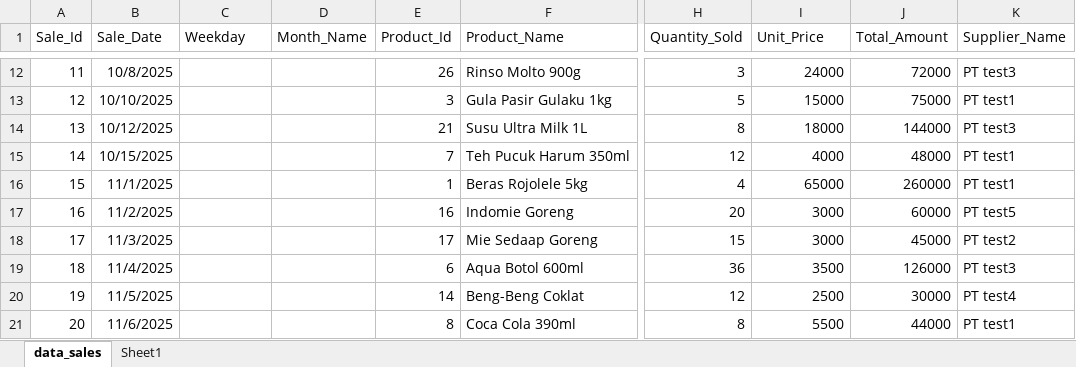
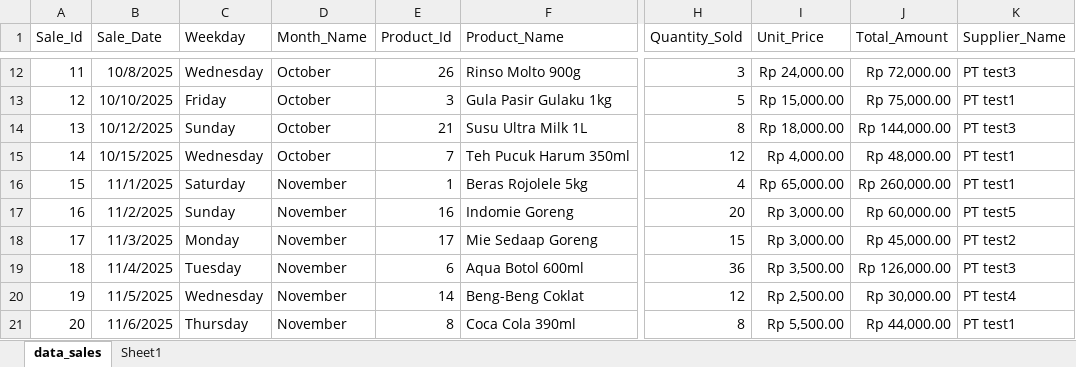
Before and after one commit to SideeID/SQL-Query, an Excel workbook: data_sales.xlsx, sheet data_sales, drawn as a sheet; only a part is shown, gaps mark what is left out; values as stored, in another font and other column widths than the file's, no borders; table styles not drawn; the diff covers the shown part only; the diff names each change by its address in the sheet, - before the commit and + after, or states it on an @@ line.

Commit message:
Update product and sales data Excel files

```diff
--- a/data_sales.xlsx (sheet data_sales)
+++ b/data_sales.xlsx (sheet data_sales)
-C12 (Weekday): (empty)
+C12 (Weekday): Wednesday
-D12:D15 (Month_Name): (empty)
+D12:D15 (Month_Name): October
-I12 (Unit_Price): 24000
+I12 (Unit_Price): Rp 24,000.00
-J12 (Total_Amount): 72000
+J12 (Total_Amount): Rp 72,000.00
-C13 (Weekday): (empty)
+C13 (Weekday): Friday
-I13 (Unit_Price): 15000
+I13 (Unit_Price): Rp 15,000.00
-J13 (Total_Amount): 75000
+J13 (Total_Amount): Rp 75,000.00
-C14 (Weekday): (empty)
+C14 (Weekday): Sunday
-I14 (Unit_Price): 18000
+I14 (Unit_Price): Rp 18,000.00
-J14 (Total_Amount): 144000
+J14 (Total_Amount): Rp 144,000.00
-C15 (Weekday): (empty)
+C15 (Weekday): Wednesday
-I15 (Unit_Price): 4000
+I15 (Unit_Price): Rp 4,000.00
-J15 (Total_Amount): 48000
+J15 (Total_Amount): Rp 48,000.00
-C16 (Weekday): (empty)
+C16 (Weekday): Saturday
-D16:D21 (Month_Name): (empty)
+D16:D21 (Month_Name): November
-I16 (Unit_Price): 65000
+I16 (Unit_Price): Rp 65,000.00
-J16 (Total_Amount): 260000
+J16 (Total_Amount): Rp 260,000.00
-C17 (Weekday): (empty)
+C17 (Weekday): Sunday
-I17:I18 (Unit_Price): 3000
+I17:I18 (Unit_Price): Rp 3,000.00
-J17 (Total_Amount): 60000
+J17 (Total_Amount): Rp 60,000.00
-C18 (Weekday): (empty)
+C18 (Weekday): Monday
-J18 (Total_Amount): 45000
+J18 (Total_Amount): Rp 45,000.00
-C19 (Weekday): (empty)
+C19 (Weekday): Tuesday
-I19 (Unit_Price): 3500
+I19 (Unit_Price): Rp 3,500.00
-J19 (Total_Amount): 126000
+J19 (Total_Amount): Rp 126,000.00
-C20 (Weekday): (empty)
+C20 (Weekday): Wednesday
-I20 (Unit_Price): 2500
+I20 (Unit_Price): Rp 2,500.00
-J20 (Total_Amount): 30000
+J20 (Total_Amount): Rp 30,000.00
-C21 (Weekday): (empty)
+C21 (Weekday): Thursday
-I21 (Unit_Price): 5500
+I21 (Unit_Price): Rp 5,500.00
-J21 (Total_Amount): 44000
+J21 (Total_Amount): Rp 44,000.00
```
Also changed, not shown: 80 edited cells elsewhere in this sheet, data_produk.xlsx.
